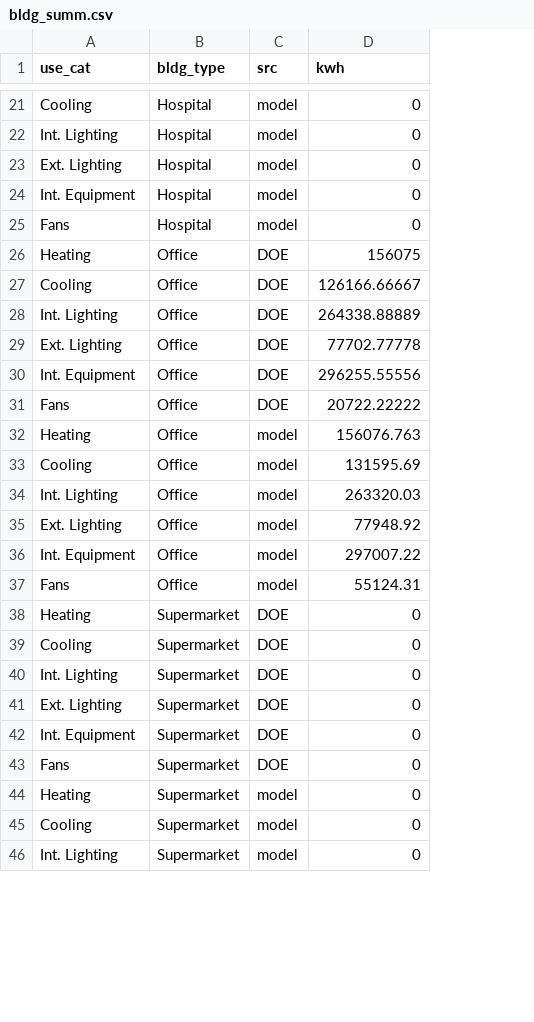
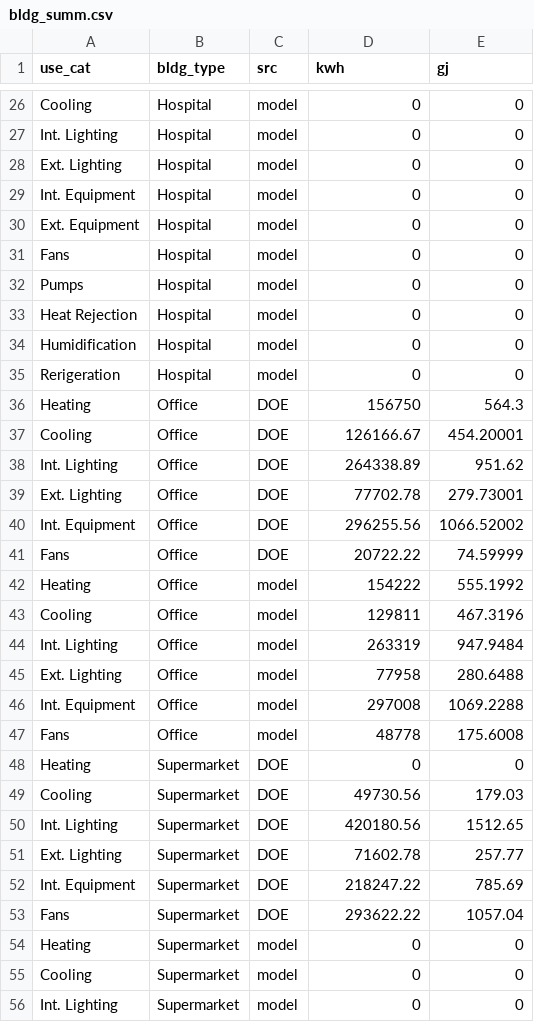
Before and after one commit to jric376/clca-batt, a CSV file: inputs/bldg_summ.csv, drawn as a sheet; only a part is shown, gaps mark what is left out; addresses are those after the commit; the diff covers the shown part only; the diff names each change by its address in the sheet, - before the commit and + after, or states it on an @@ line.

```diff
--- a/inputs/bldg_summ.csv
+++ b/inputs/bldg_summ.csv
+column E (gj), rows 26-29: all 0; row 31: 0; rows 36-56: 564.3 | 454.20001 | 951.62 | 279.73001 | 1066.52002 | 74.59999 | 555.1992 | 467.3196 | 947.9484 | 280.6488 | 1069.2288 | 175.6008 | 0 | 179.03 | 1512.65 | 257.77 | 785.69 | 1057.04 | 0 | 0 | 0
+row 30: Ext. Equipment | Hospital | model | 0 | 0
+row 32: Pumps | Hospital | model | 0 | 0
+row 33: Heat Rejection | Hospital | model | 0 | 0
+row 34: Humidification | Hospital | model | 0 | 0
+row 35: Rerigeration | Hospital | model | 0 | 0
-D36 (kwh): 156075
+D36 (kwh): 156750
-D37 (kwh): 126166.66667
+D37 (kwh): 126166.67
-D38 (kwh): 264338.88889
+D38 (kwh): 264338.89
-D39 (kwh): 77702.77778
+D39 (kwh): 77702.78
-D40 (kwh): 296255.55556
+D40 (kwh): 296255.56
-D41 (kwh): 20722.22222
+D41 (kwh): 20722.22
-D42 (kwh): 156076.763
+D42 (kwh): 154222
-D43 (kwh): 131595.69
+D43 (kwh): 129811
-D44 (kwh): 263320.03
+D44 (kwh): 263319
-D45 (kwh): 77948.92
+D45 (kwh): 77958
-D46 (kwh): 297007.22
+D46 (kwh): 297008
-D47 (kwh): 55124.31
+D47 (kwh): 48778
-D49 (kwh): 0
+D49 (kwh): 49730.56
-D50 (kwh): 0
+D50 (kwh): 420180.56
-D51 (kwh): 0
+D51 (kwh): 71602.78
-D52 (kwh): 0
+D52 (kwh): 218247.22
-D53 (kwh): 0
+D53 (kwh): 293622.22
```
Also changed, not shown: 5 added rows and 6 edited cells elsewhere in this file, 3 other files.
